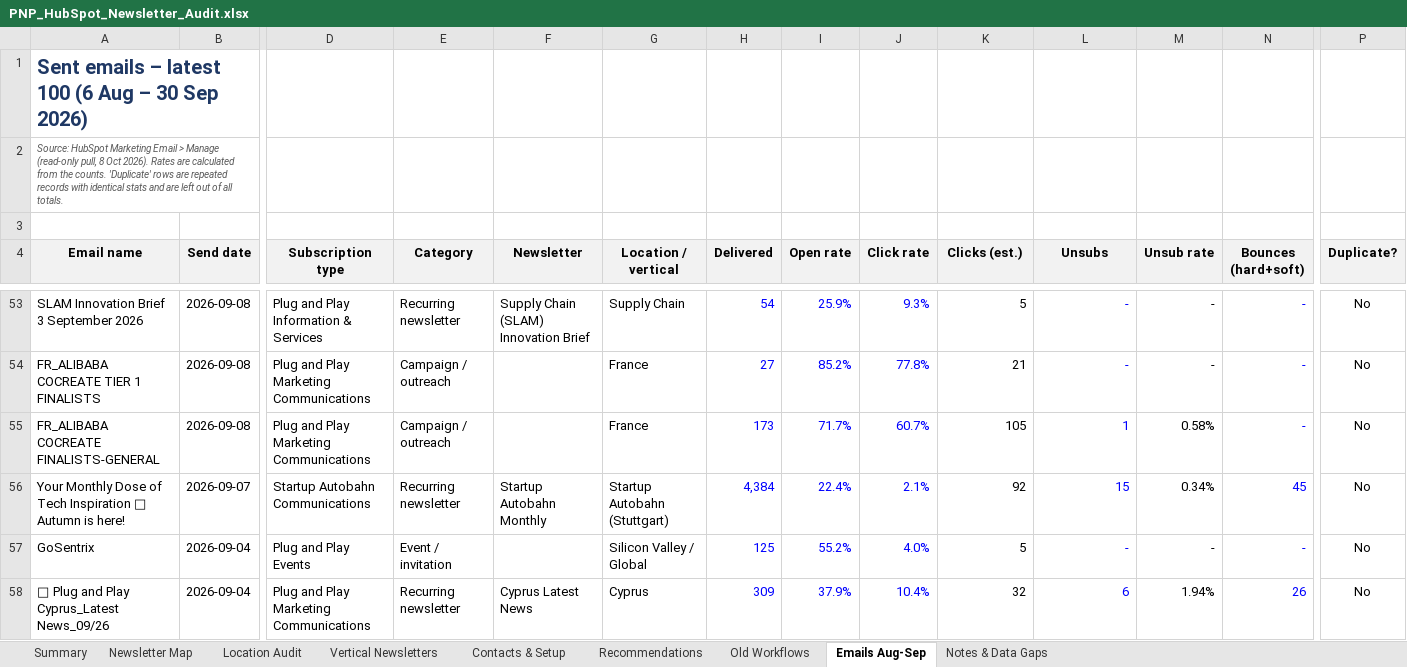
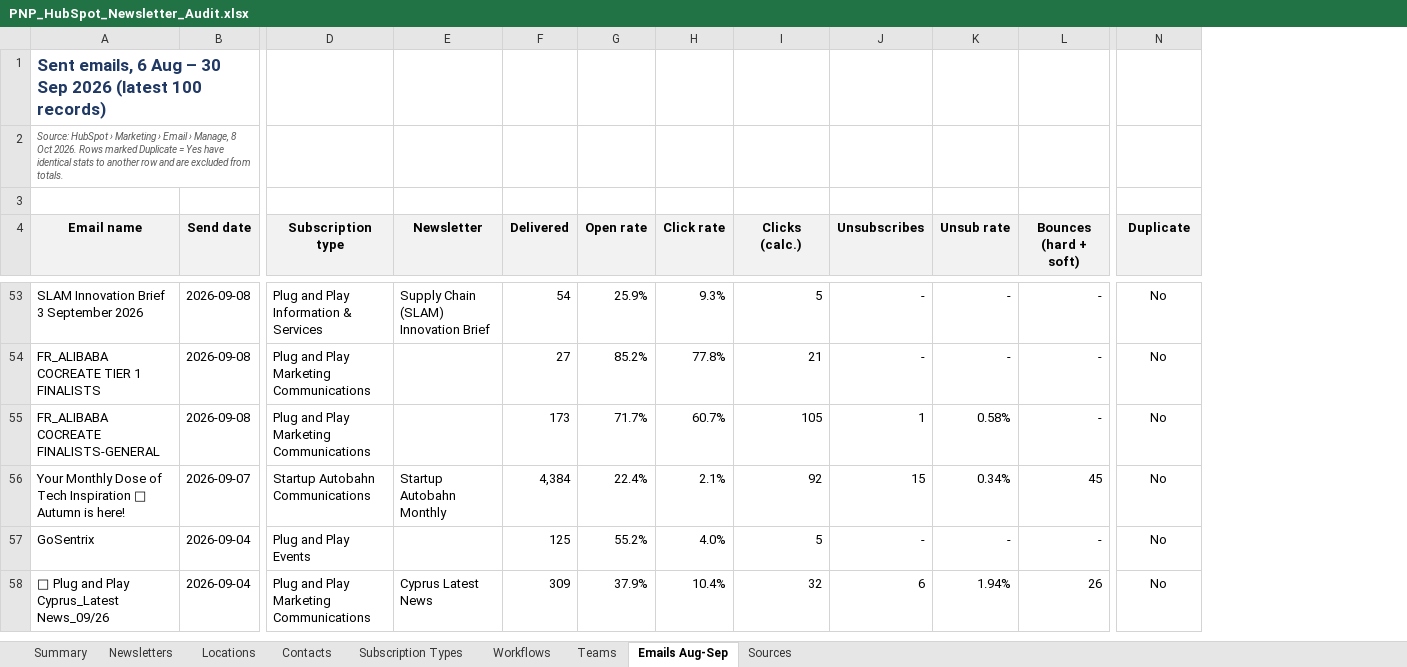
Before and after one commit to felipecardenassa-sudo/pnp, an Excel workbook: PNP_HubSpot_Newsletter_Audit.xlsx, sheet Emails Aug-Sep, drawn as a sheet; only a part is shown, gaps mark what is left out; values as stored, in another font and other column widths than the file's, no borders; charts and pictures not drawn; removed rows and columns are numbered as before the commit, all else as after; the diff covers the shown part only; the diff names each change by its address in the sheet, - before the commit and + after, or states it on an @@ line.

```diff
--- a/PNP_HubSpot_Newsletter_Audit.xlsx (sheet Emails Aug-Sep)
+++ b/PNP_HubSpot_Newsletter_Audit.xlsx (sheet Emails Aug-Sep)
-sheet tab: Newsletter Map
+sheet tab: Newsletters
-sheet tab: Location Audit
+sheet tab: Locations
-sheet tab: Vertical Newsletters
+sheet tab: Contacts
-sheet tab: Contacts & Setup
+sheet tab: Subscription Types
-sheet tab: Recommendations
+sheet tab: Workflows
-sheet tab: Old Workflows
+sheet tab: Teams
-sheet tab: Notes & Data Gaps
+sheet tab: Sources
-column E (Category), rows 53-58: Recurring newsletter | Campaign / outreach | Campaign / outreach | Recurring newsletter | Event / invitation | Recurring newsletter
-column G (Location / vertical), rows 53-58: Supply Chain | France | France | Startup Autobahn (Stuttgart) | Silicon Valley / Global | Cyprus
-A1 (Email name): Sent emails – latest 100 (6 Aug – 30 Sep 2026)
+A1 (Email name): Sent emails, 6 Aug – 30 Sep 2026 (latest 100 records)
@@ A1 text size: smaller @@
-A2 (Email name): Source: HubSpot Marketing Email > Manage (read-only pull, 8 Oct 2026). Rates are calculated from the counts. 'Duplicate' rows are repeated records with identical stats and are left out of all totals.
+A2 (Email name): Source: HubSpot › Marketing › Email › Manage, 8 Oct 2026. Rows marked Duplicate = Yes have identical stats to another row and are excluded from totals.
-I4: Clicks (est.)
+I4: Clicks (calc.)
-J4: Unsubs
+J4: Unsubscribes
-L4: Bounces (hard+soft)
+L4: Bounces (hard + soft)
-N4: Duplicate?
+N4: Duplicate
-F53:H58 text colour: #0000FF
+F53:H58 text colour: black
-J53:J58 text colour: #0000FF
+J53:J58 text colour: black
-L53:L58 text colour: #0000FF
+L53:L58 text colour: black
```
Also changed, not shown: 1 edited cell and cell formats elsewhere in this sheet, sheet Workflows, sheet Teams, sheet Subscription Types, sheet Locations, sheet Summary, sheet Newsletters, 2 more sheets, formulas that keep their value, charts or pictures.
